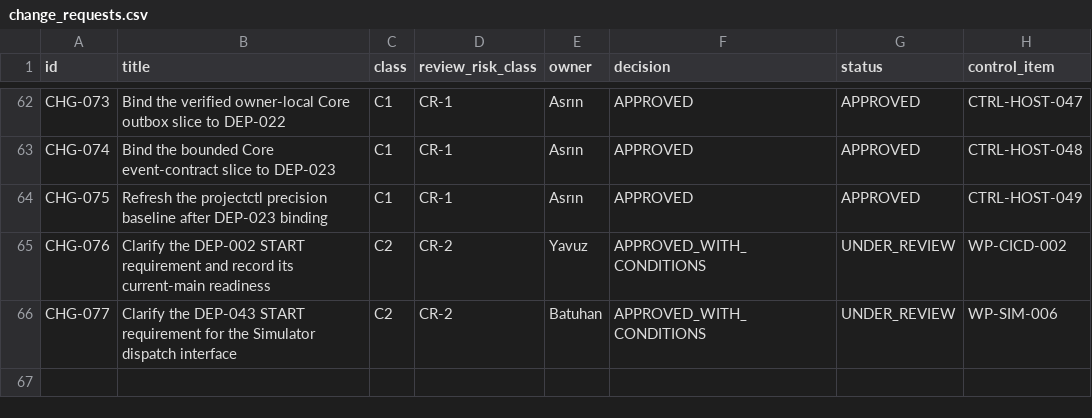
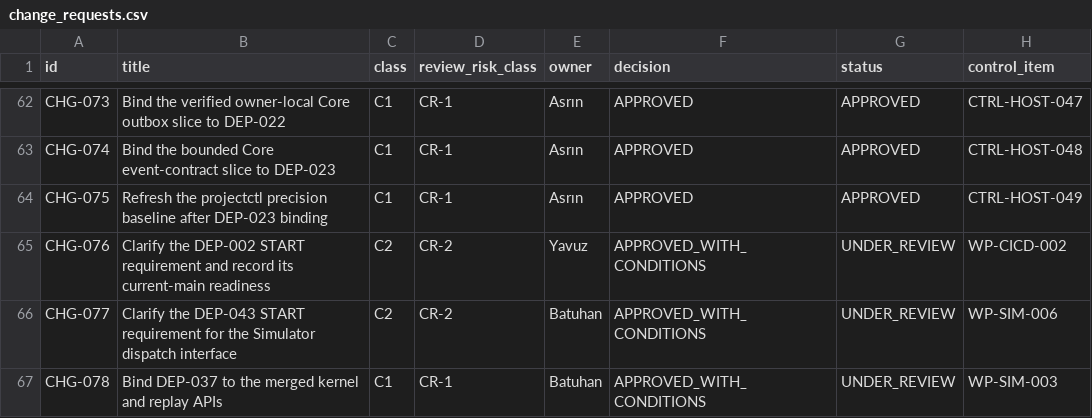
Before and after one commit to Asperant/critical-aerospace-manufacturing, a CSV file: 09_change/change_requests.csv, drawn as a sheet; only a part is shown, gaps mark what is left out.

Commit message:
[WP-SIM-003] Bind DEP-037 to the merged kernel and replay evidence
Binds the unchanged DEP-037 predicate ("kernel tests + deterministic replay
green") to the kernel and replay APIs WP-SIM-003 consumes, adds the
edge-specific assessment adopted by the owner, and moves only the DEP-037 edge
status from NOT_READY to READY. Predicate text, kind, strength, stage, required
readiness, need-by, fallback and ownership are unchanged, and no other edge is
touched.

CHG-078 (C1/CR-1) is APPROVED_WITH_CONDITIONS and still UNDER_REVIEW; open
conditions: a public record of the owner adoption and current-head CI. READY is
dependency metadata for the kernel START fact only. WP-SIM-003 stays blocked by
DEP-038 (Core reentrant lifecycle and hold/rework contract), which this change
does not touch.

Adds a test that names the kernel and replay surface and, while DEP-037 is
READY, requires the CHG-078 decision and the owner-adoption section; the
PRECISION_MISSING baseline goes from 163 to 162.

```diff
--- a/09_change/change_requests.csv
+++ b/09_change/change_requests.csv
@@ -66 +66,2 @@ CHG-076,Clarify the DEP-002 START requirement and record its current-main readin
 CHG-077,Clarify the DEP-043 START requirement for the Simulator dispatch interface,C2,CR-2,Batuhan,APPROVED_WITH_CONDITIONS,UNDER_REVIEW,WP-SIM-006
+CHG-078,Bind DEP-037 to the merged kernel and replay APIs,C1,CR-1,Batuhan,APPROVED_WITH_CONDITIONS,UNDER_REVIEW,WP-SIM-003
```
Also changed, not shown: 4 other files.
